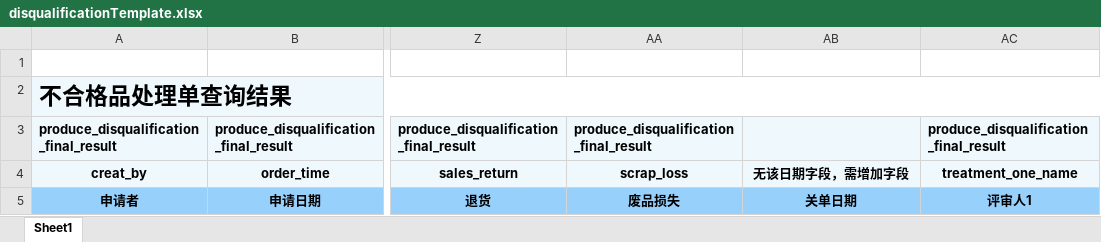
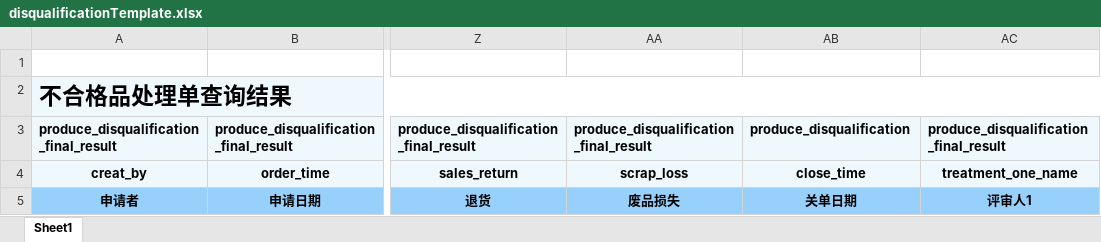
Before and after one commit to hanhaibo18/mes_backend, an Excel workbook: mes-modules/produce/src/main/resources/excel/disqualificationTemplate.xlsx, sheet Sheet1, drawn as a sheet; only a part is shown, gaps mark what is left out; values as stored, in another font and other column widths than the file's, no borders; the diff names each change by its address in the sheet, - before the commit and + after, or states it on an @@ line.

```diff
--- a/mes-modules/produce/src/main/resources/excel/disqualificationTemplate.xlsx (sheet Sheet1)
+++ b/mes-modules/produce/src/main/resources/excel/disqualificationTemplate.xlsx (sheet Sheet1)
-AB3: (empty)
+AB3: produce_disqualification
-AB4: 无该日期字段，需增加字段
+AB4: close_time
```
Also changed, not shown: 1 other file.
